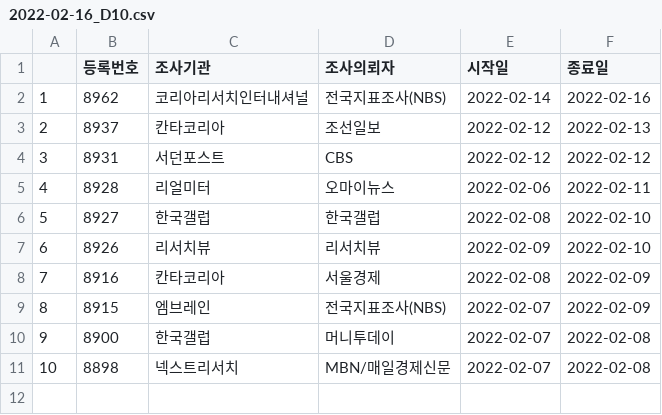
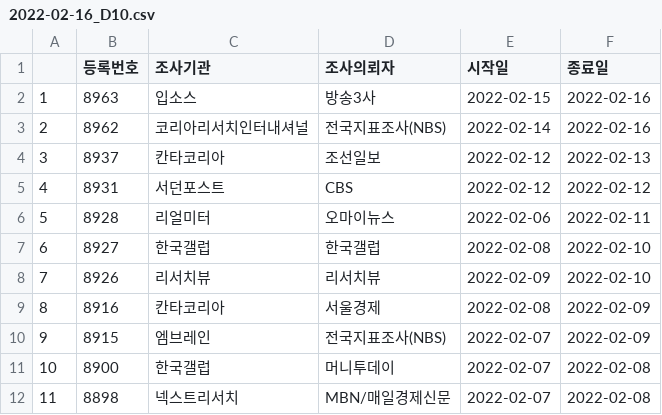
Before and after one commit to scholarsbookcase/koreanelectionpolls2022, a CSV file: IncludedPollsByDate/2022-02-16_D10.csv, drawn as a sheet; addresses are those after the commit; the diff names each change by its address in the sheet, - before the commit and + after, or states it on an @@ line.

```diff
--- a/IncludedPollsByDate/2022-02-16_D10.csv
+++ b/IncludedPollsByDate/2022-02-16_D10.csv
+row 2: 1 | 8963 | 입소스 | 방송3사 | 2022-02-15 | 2022-02-16
@@ column A renumbered from row 3 down @@
```
Also changed, not shown: IncludedPollsByDate/2022-02-16_D14.csv, 3 other files.
